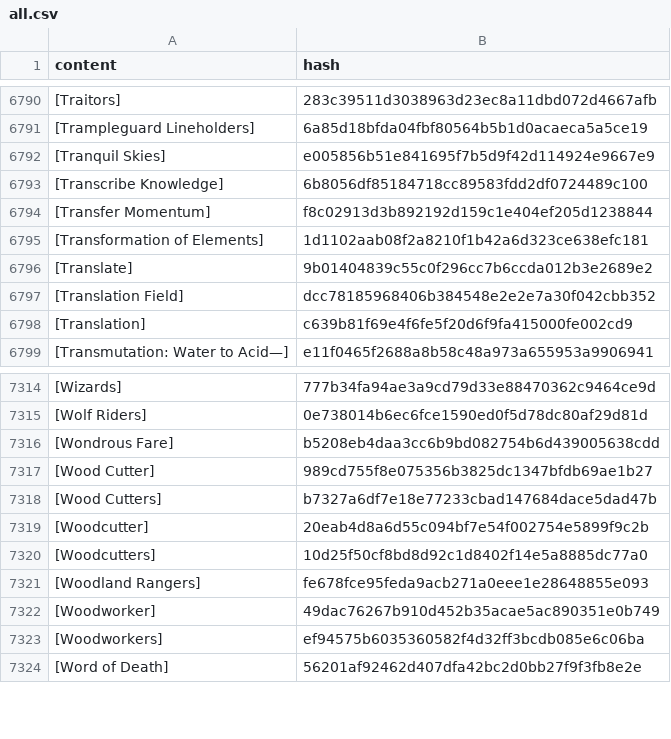
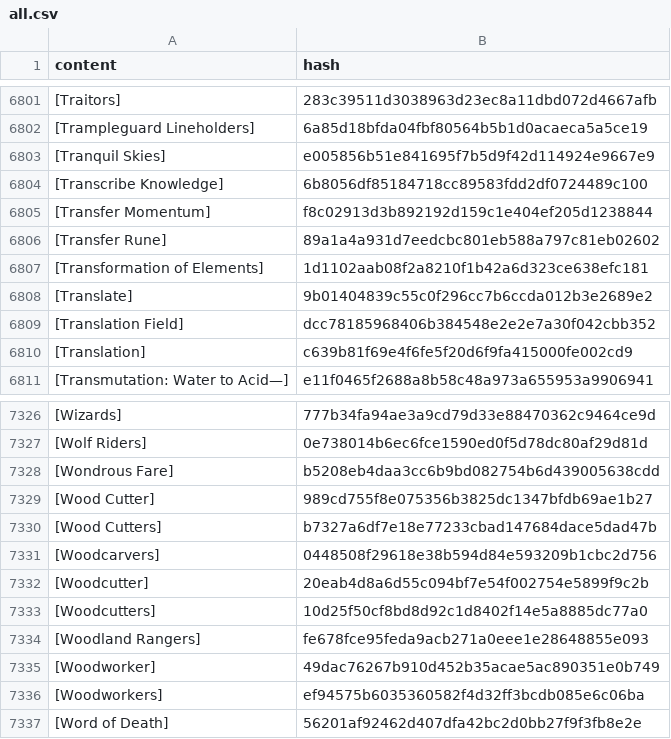
Before and after one commit to wandering-inndex/seed-data, a CSV file: data/brackets/all.csv, drawn as a sheet; only a part is shown, gaps mark what is left out; the diff covers the shown part only.

```diff
--- a/data/brackets/all.csv
+++ b/data/brackets/all.csv
@@ -6794,2 +6805,3 @@ content|hash
 [Transfer Momentum]|f8c02913d3b892192d159c1e404ef205d1238844
+[Transfer Rune]|89a1a4a931d7eedcbc801eb588a797c81eb02602
 [Transformation of Elements]|1d1102aab08f2a8210f1b42a6d323ce638efc181
@@ -7318,2 +7330,3 @@ content|hash
 [Wood Cutters]|b7327a6df7e18e77233cbad147684dace5dad47b
+[Woodcarvers]|0448508f29618e38b594d84e593209b1cbc2d756
 [Woodcutter]|20eab4d8a6d55c094bf7e54f002754e5899f9c2b
```
Also changed, not shown: 11 added rows elsewhere in this file, 4 other files.
